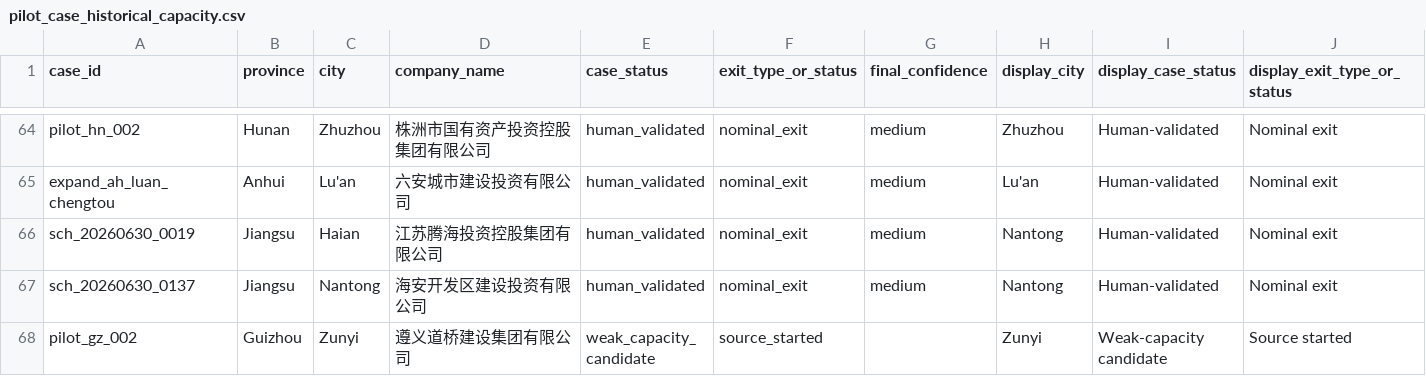
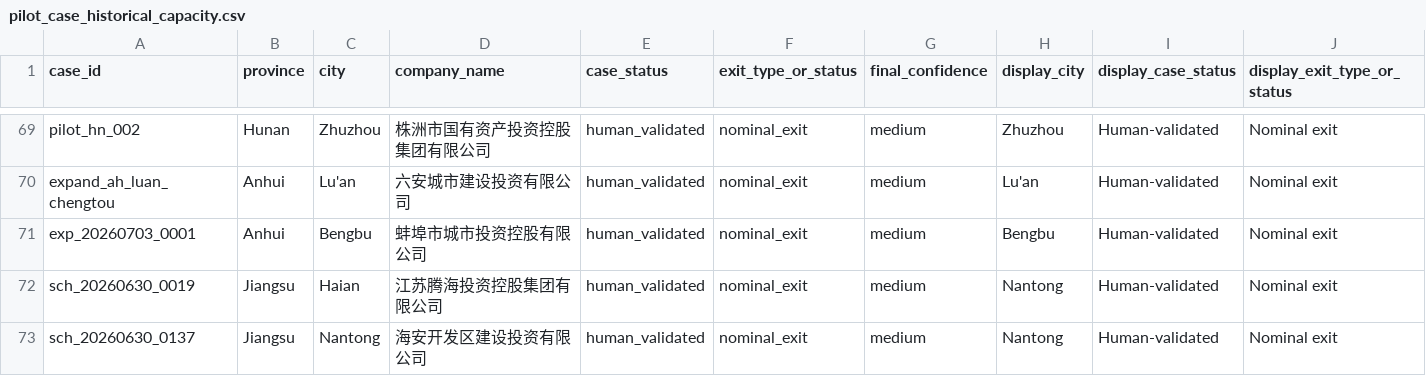
Before and after one commit to Shunyu1001/LGFV, a CSV file: data/analysis_inputs/pilot_case_historical_capacity.csv, drawn as a sheet; only a part is shown, gaps mark what is left out; the shorter side is filled out with more unchanged rows; rows hold the shown columns only; the diff covers the shown part only; the diff names each change by its address in the sheet, - before the commit and + after, or states it on an @@ line.

```diff
--- a/data/analysis_inputs/pilot_case_historical_capacity.csv
+++ b/data/analysis_inputs/pilot_case_historical_capacity.csv
+row 71: exp_20260703_0001 | Anhui | Bengbu | 蚌埠市城市投资控股有限公司 | human_validated | nominal_exit | medium | Bengbu | Human-validated | Nominal exit
```
Also changed, not shown: 6 added rows elsewhere in this file, data/analysis_inputs/codex_surrogate_issuer_summary_2026_07_03_expanded.csv, data/analysis_inputs/llm_candidate_pool_seed_2026_07_03_expanded.csv, 30 other files.
